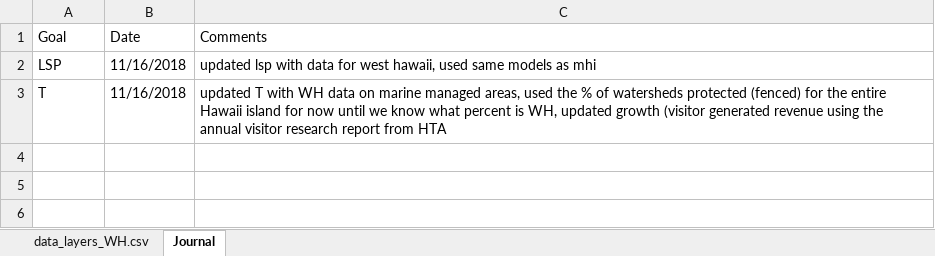
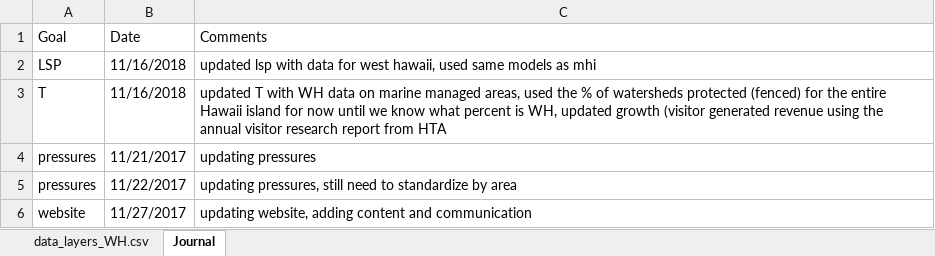
Before and after one commit to OHI-Science/whi, an Excel workbook: prep_whi/data_layers_WH.xlsx, sheet Journal, drawn as a sheet; values as stored, in another font and other column widths than the file's, no borders; the diff names each change by its address in the sheet, - before the commit and + after, or states it on an @@ line.

Commit message:
updating T

```diff
--- a/prep_whi/data_layers_WH.xlsx (sheet Journal)
+++ b/prep_whi/data_layers_WH.xlsx (sheet Journal)
+row 4: pressures | 11/21/2017 | updating pressures
+row 5: pressures | 11/22/2017 | updating pressures, still need to standardize by area
+row 6: website | 11/27/2017 | updating website, adding content and communication
```
Also changed, not shown: sheet data_layers_WH.csv, 2 other files.
